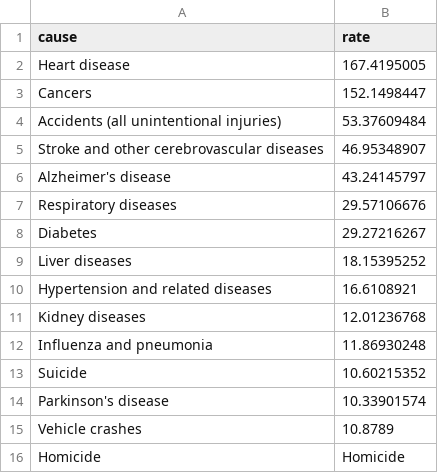
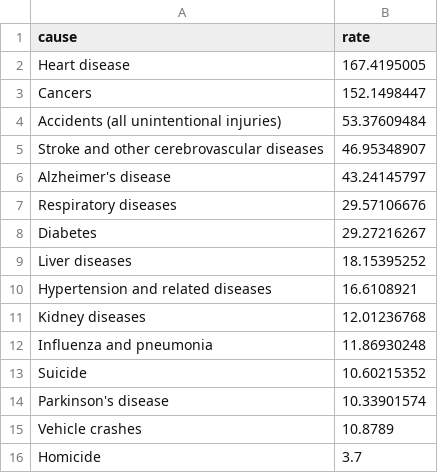
Before and after one commit to abcotvdata/safetytracker_sanjose, a CSV file: data/source/health/ca_death_rates.csv, drawn as a sheet.

```diff
--- a/data/source/health/ca_death_rates.csv
+++ b/data/source/health/ca_death_rates.csv
@@ -15,2 +15,2 @@ Parkinson's disease,10.33901574
 Vehicle crashes,10.8789
-Homicide,Homicide
+Homicide,3.7
```
Also changed, not shown: data/output/archive/citywide_crime_weekSEPT22.csv, data/output/citywide_crime.csv, 19 other files.
